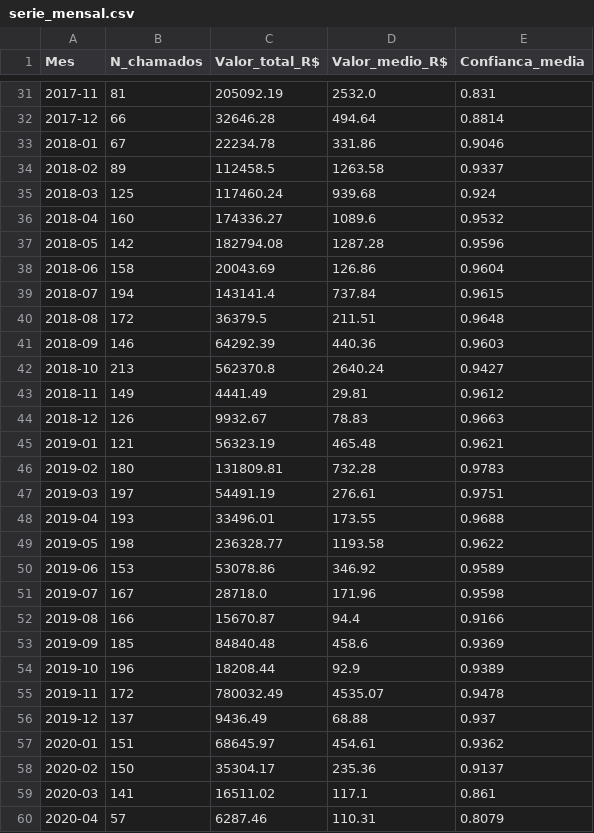
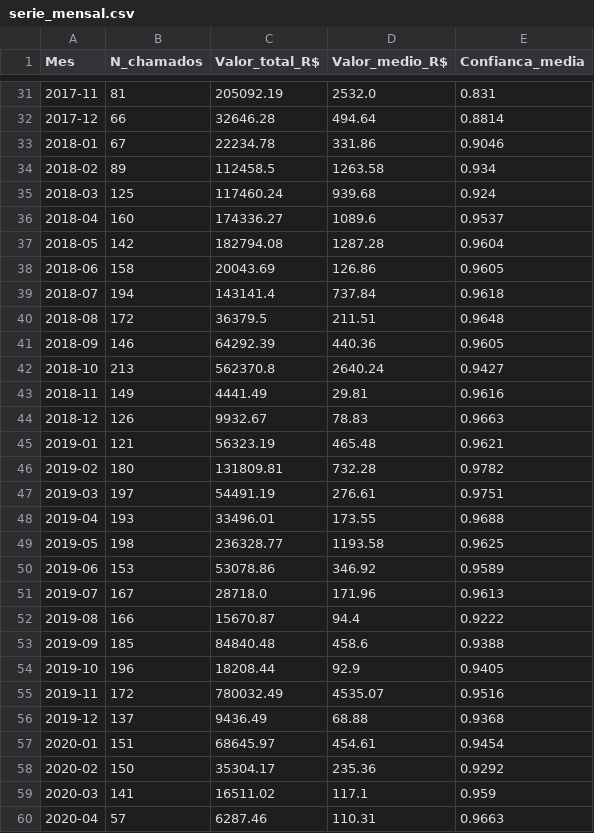
Before and after one commit to adinailson88/malha-estatisticas-associadas, a CSV file: dados_csv/serie_mensal.csv, drawn as a sheet; only a part is shown, gaps mark what is left out; the diff covers the shown part only.

```diff
--- a/dados_csv/serie_mensal.csv
+++ b/dados_csv/serie_mensal.csv
@@ -33,28 +33,28 @@
 2018-01,67,22234.78,331.86,0.9046
-2018-02,89,112458.5,1263.58,0.9337
+2018-02,89,112458.5,1263.58,0.934
 2018-03,125,117460.24,939.68,0.924
-2018-04,160,174336.27,1089.6,0.9532
-2018-05,142,182794.08,1287.28,0.9596
-2018-06,158,20043.69,126.86,0.9604
-2018-07,194,143141.4,737.84,0.9615
+2018-04,160,174336.27,1089.6,0.9537
+2018-05,142,182794.08,1287.28,0.9604
+2018-06,158,20043.69,126.86,0.9605
+2018-07,194,143141.4,737.84,0.9618
 2018-08,172,36379.5,211.51,0.9648
-2018-09,146,64292.39,440.36,0.9603
+2018-09,146,64292.39,440.36,0.9605
 2018-10,213,562370.8,2640.24,0.9427
-2018-11,149,4441.49,29.81,0.9612
+2018-11,149,4441.49,29.81,0.9616
 2018-12,126,9932.67,78.83,0.9663
 2019-01,121,56323.19,465.48,0.9621
-2019-02,180,131809.81,732.28,0.9783
+2019-02,180,131809.81,732.28,0.9782
 2019-03,197,54491.19,276.61,0.9751
 2019-04,193,33496.01,173.55,0.9688
-2019-05,198,236328.77,1193.58,0.9622
+2019-05,198,236328.77,1193.58,0.9625
 2019-06,153,53078.86,346.92,0.9589
-2019-07,167,28718.0,171.96,0.9598
-2019-08,166,15670.87,94.4,0.9166
-2019-09,185,84840.48,458.6,0.9369
-2019-10,196,18208.44,92.9,0.9389
-2019-11,172,780032.49,4535.07,0.9478
-2019-12,137,9436.49,68.88,0.937
-2020-01,151,68645.97,454.61,0.9362
-2020-02,150,35304.17,235.36,0.9137
-2020-03,141,16511.02,117.1,0.861
-2020-04,57,6287.46,110.31,0.8079
+2019-07,167,28718.0,171.96,0.9613
+2019-08,166,15670.87,94.4,0.9222
+2019-09,185,84840.48,458.6,0.9388
+2019-10,196,18208.44,92.9,0.9405
+2019-11,172,780032.49,4535.07,0.9516
+2019-12,137,9436.49,68.88,0.9368
+2020-01,151,68645.97,454.61,0.9454
+2020-02,150,35304.17,235.36,0.9292
+2020-03,141,16511.02,117.1,0.959
+2020-04,57,6287.46,110.31,0.9663
```
Also changed, not shown: 18 edited cells elsewhere in this file, dados_csv/matriz_campus_categoria.csv, dados_csv/ranking_campus.csv, 17 other files.
